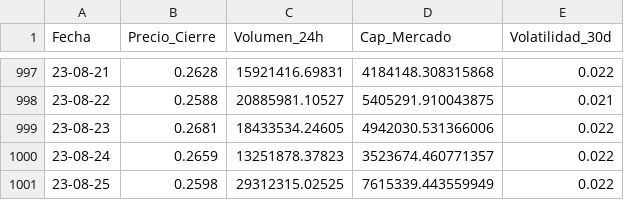
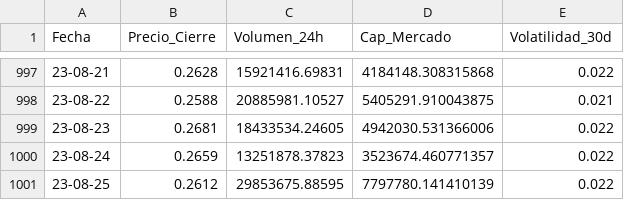
Before and after one commit to Faustoezquerra/PI_DA-main, a CSV file: ETL_Binance_info/ADA.csv, drawn as a sheet; only a part is shown, gaps mark what is left out.

```diff
--- a/ETL_Binance_info/ADA.csv
+++ b/ETL_Binance_info/ADA.csv
@@ -1000,2 +1000,2 @@ Fecha,Precio_Cierre,Volumen_24h,Cap_Mercado,Volatilidad_30d
 23-08-24,0.2659,13251878.37823,3523674.460771357,0.022
-23-08-25,0.2598,29312315.02525,7615339.443559949,0.022
+23-08-25,0.2612,29853675.88595,7797780.141410139,0.022
```
Also changed, not shown: ETL_Binance_info/BNB.csv, ETL_Binance_info/BTC.csv, 7 other files.
